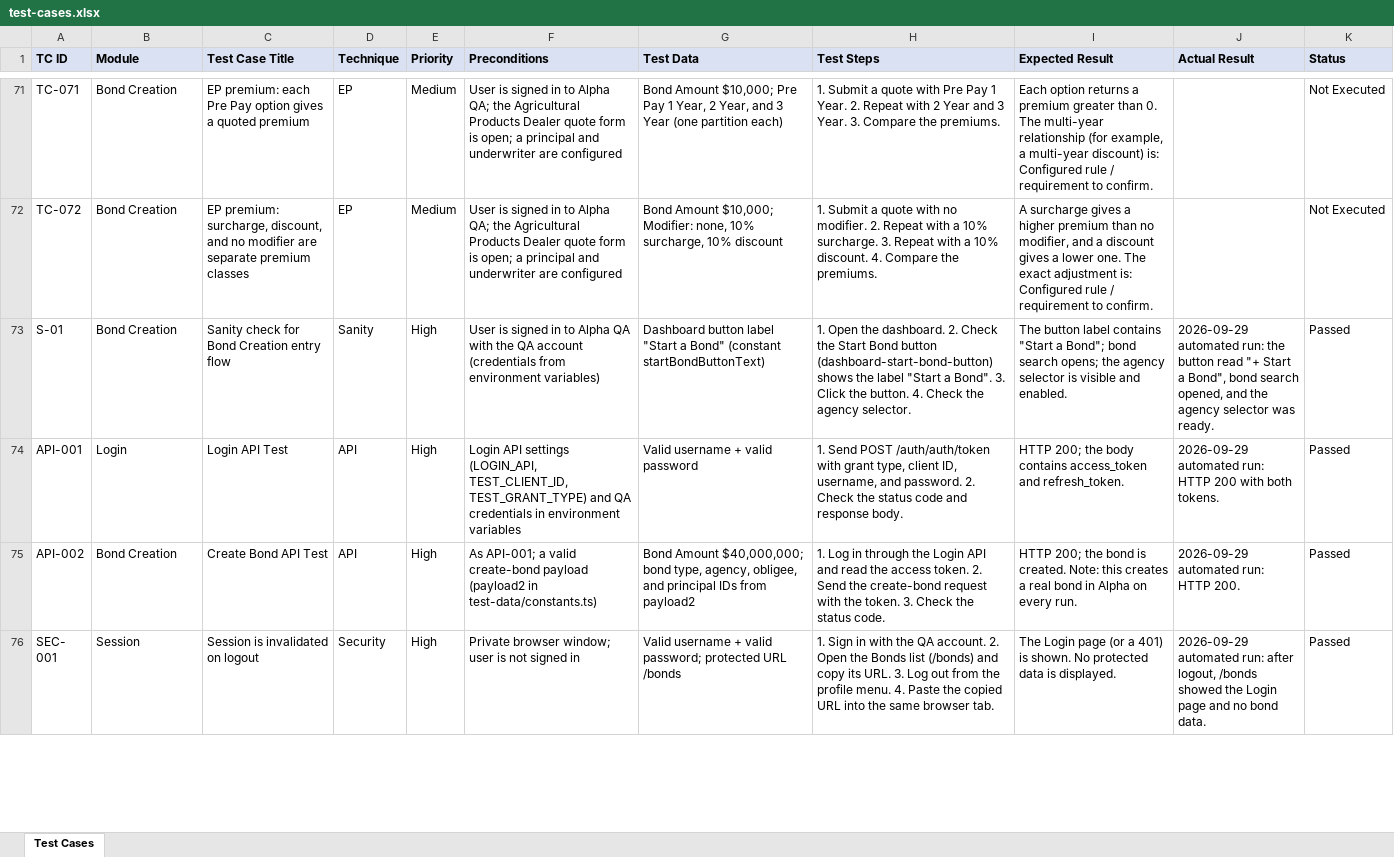
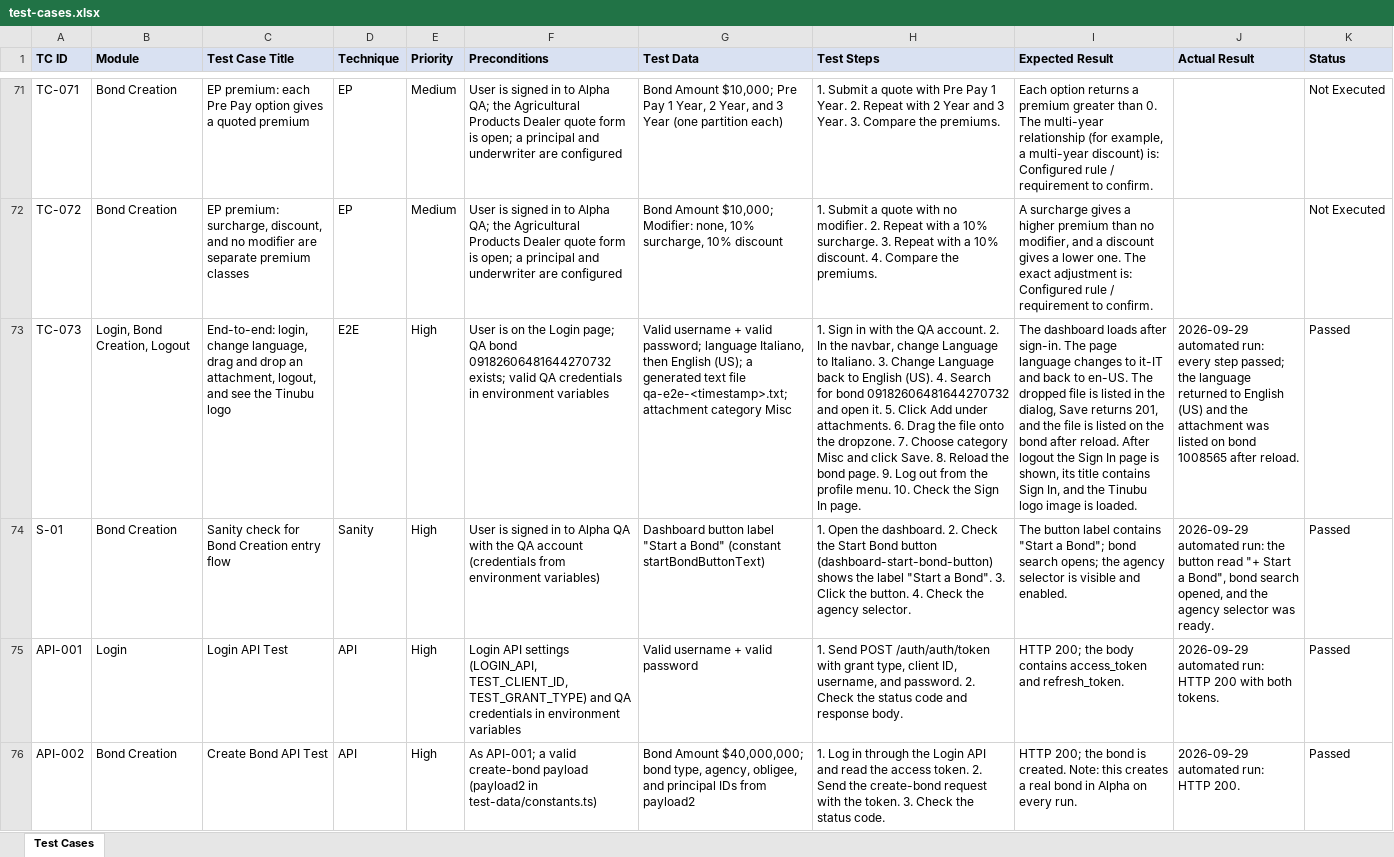
Before and after one commit to TejashwiniKPatil/Tinubu-5-Day-Project, an Excel workbook: test-cases/test-cases.xlsx, sheet Test Cases, drawn as a sheet; only a part is shown, gaps mark what is left out; the shorter side is filled out with more unchanged rows; values as stored, in another font and other column widths than the file's, no borders; the diff names each change by its address in the sheet, - before the commit and + after, or states it on an @@ line.

Commit message:
Updated the End to End test cases

```diff
--- a/test-cases/test-cases.xlsx (sheet Test Cases)
+++ b/test-cases/test-cases.xlsx (sheet Test Cases)
+row 73: TC-073 | Login, Bond Creation, Logout | End-to-end: login, change language, drag and drop an attachment, logout, and see the Tinubu logo | E2E | High | User is on the Login page; QA bond 09182606481644270732 exists; valid QA credentials in environment variables | Valid username + valid password; language Italiano, then English (US); a generated text file qa-e2e-<timestamp>.txt; attachment category Misc | 1. Sign in with the QA account. 2. In the navbar, change Language to Italiano. 3. Change Language back to English (US). 4. Search for bond 09182606481644270732 and open it. 5. Click Add under attachments. 6. Drag the file onto the dropzone. 7. Choose category Misc and click Save. 8. Reload the bond page. 9. Log out from the profile menu. 10. Check the Sign In page. | The dashboard loads after sign-in. The page language changes to it-IT and back to en-US. The dropped file is listed in the dialog, Save returns 201, and the file is listed on the bond after reload. After logout the Sign In page is shown, its title contains Sign In, and the Tinubu logo image is loaded. | 2026-09-29 automated run: every step passed; the language returned to English (US) and the attachment was listed on bond 1008565 after reload. | Passed
```
Also changed, not shown: 15 other files.
